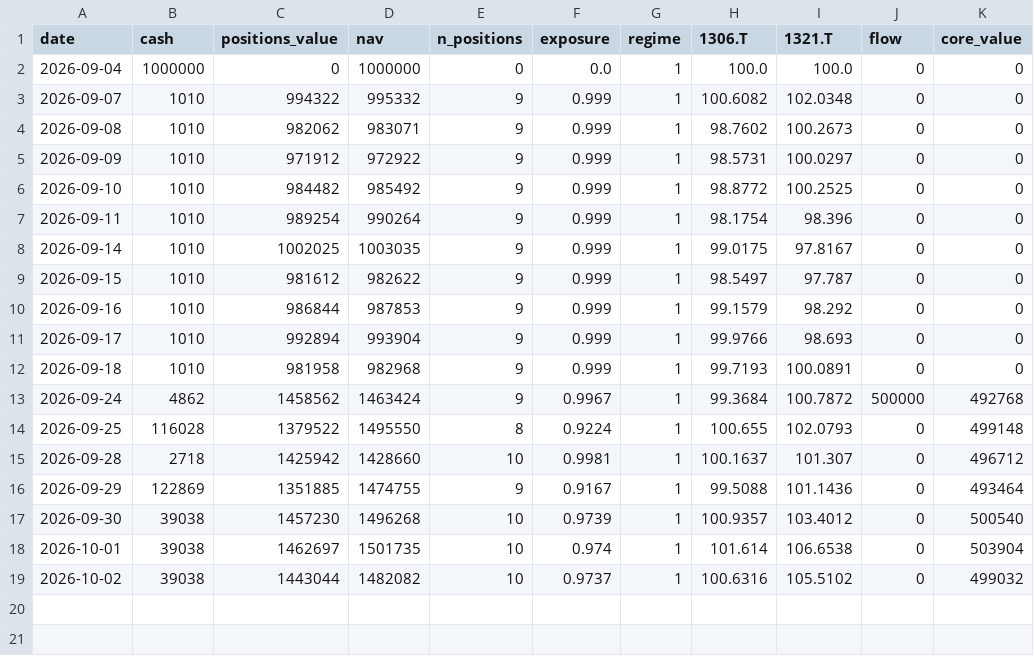
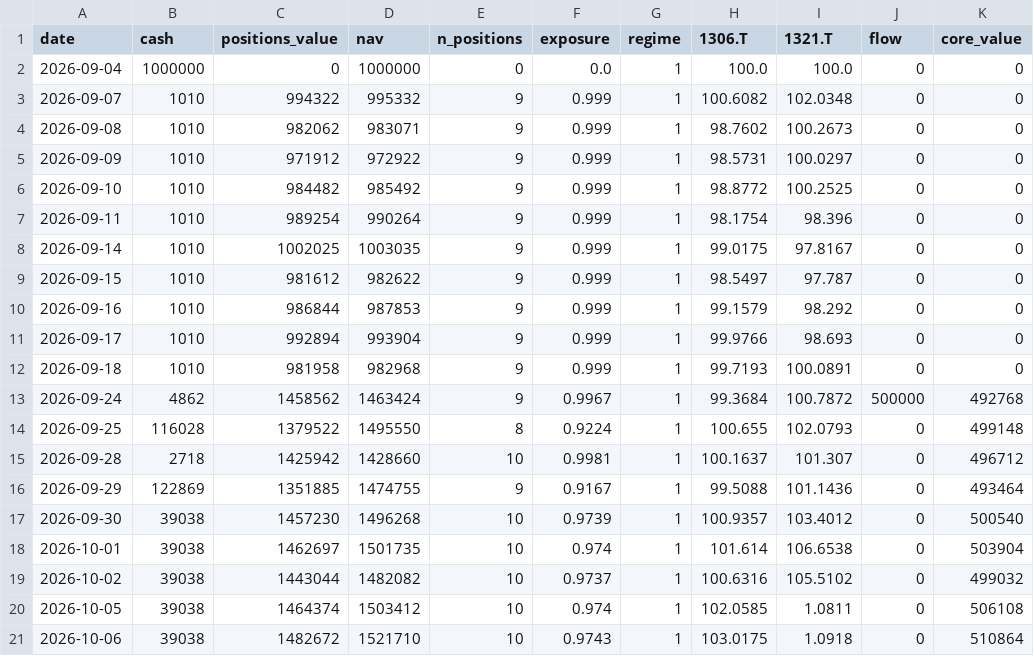
Before and after one commit to antares1024dw-creator/kabu-paper-trading, a CSV file: data/nav.csv, drawn as a sheet; the diff names each change by its address in the sheet, - before the commit and + after, or states it on an @@ line.

```diff
--- a/data/nav.csv
+++ b/data/nav.csv
+row 20: 2026-10-05 | 39038 | 1464374 | 1503412 | 10 | 0.974 | 1 | 102.0585 | 1.0811 | 0 | 506108
+row 21: 2026-10-06 | 39038 | 1482672 | 1521710 | 10 | 0.9743 | 1 | 103.0175 | 1.0918 | 0 | 510864
```
Also changed, not shown: 2 other files.
